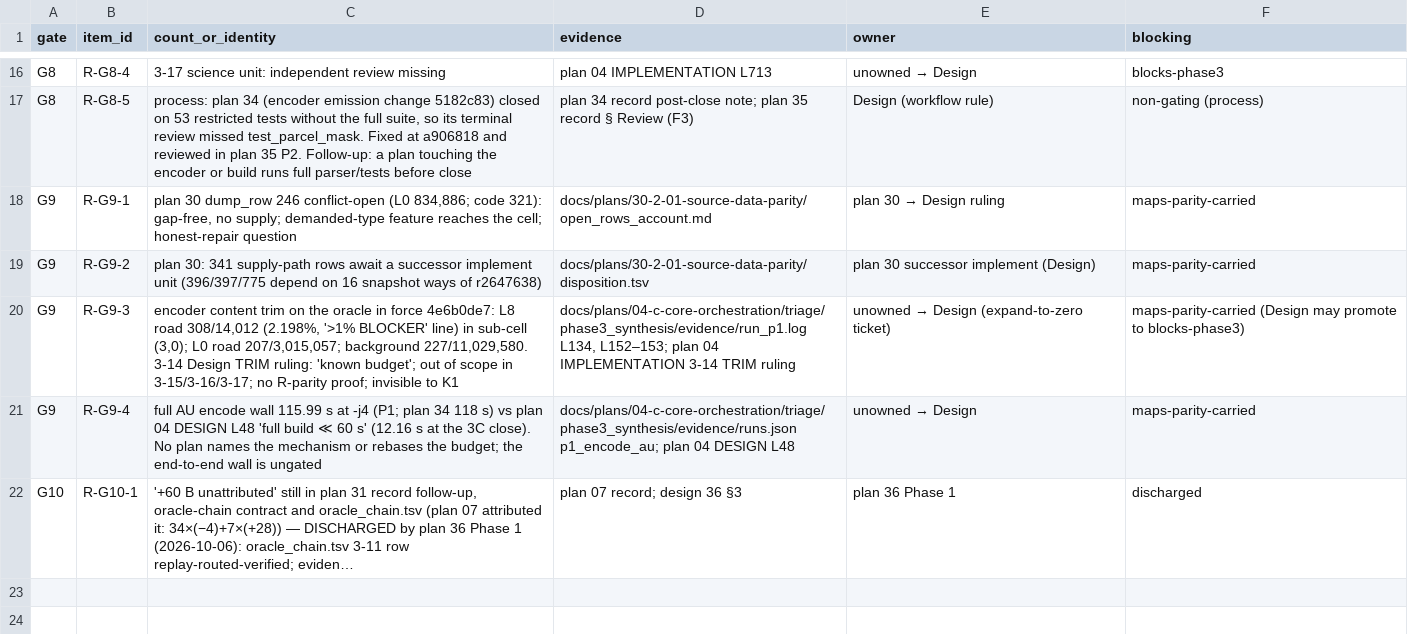
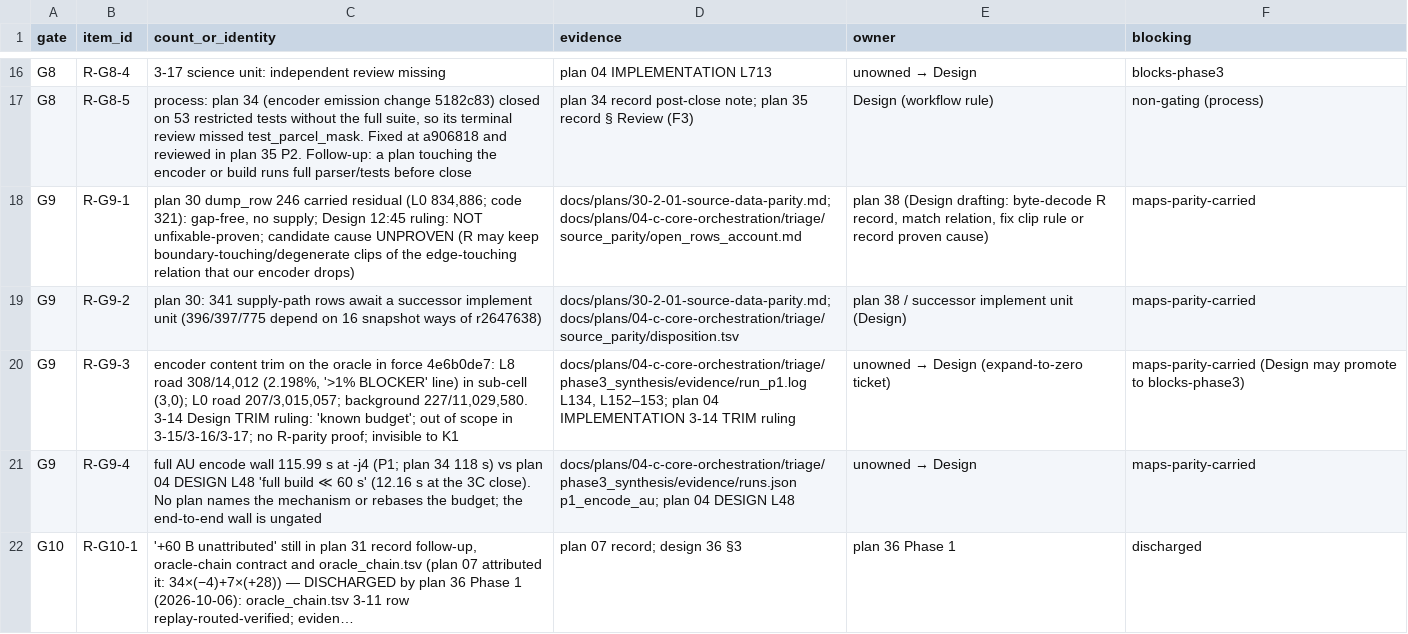
Before and after one commit to codyhamilton/open-pajero-maps, a TSV file: docs/plans/04-c-core-orchestration/triage/phase3_synthesis/residuals.tsv, drawn as a sheet; only a part is shown, gaps mark what is left out; long unchanged cells end in ….

Commit message:
plan 30 close-out: 341 supply-path / 0 unfixable / 1 carried (row 246, cause unproven, plan 38); artefacts to triage/source_parity; terminal review of reopened increment PASS_WITH_FOLLOWUPS
Workflow-Phase: 30-2-01-source-data-parity:done

```diff
--- a/docs/plans/04-c-core-orchestration/triage/phase3_synthesis/residuals.tsv
+++ b/docs/plans/04-c-core-orchestration/triage/phase3_synthesis/residuals.tsv
@@ -17,4 +17,4 @@ G8	R-G8-4	3-17 science unit: independent review missing	plan 04 IMPLEMENTATION L
 G8	R-G8-5	process: plan 34 (encoder emission change 5182c83) closed on 53 restricted tests without the full suite, so its terminal review missed test_parcel_mask. Fixed at a906818 and reviewed in plan 35 P2. Follow-up: a plan touching the encoder or build runs full parser/tests before close	plan 34 record post-close note; plan 35 record § Review (F3)	Design (workflow rule)	non-gating (process)
-G9	R-G9-1	plan 30 dump_row 246 conflict-open (L0 834,886; code 321): gap-free, no supply; demanded-type feature reaches the cell; honest-repair question	docs/plans/30-2-01-source-data-parity/open_rows_account.md	plan 30 → Design ruling	maps-parity-carried
-G9	R-G9-2	plan 30: 341 supply-path rows await a successor implement unit (396/397/775 depend on 16 snapshot ways of r2647638)	docs/plans/30-2-01-source-data-parity/disposition.tsv	plan 30 successor implement (Design)	maps-parity-carried
+G9	R-G9-1	plan 30 dump_row 246 carried residual (L0 834,886; code 321): gap-free, no supply; Design 12:45 ruling: NOT unfixable-proven; candidate cause UNPROVEN (R may keep boundary-touching/degenerate clips of the edge-touching relation that our encoder drops)	docs/plans/30-2-01-source-data-parity.md; docs/plans/04-c-core-orchestration/triage/source_parity/open_rows_account.md	plan 38 (Design drafting: byte-decode R record, match relation, fix clip rule or record proven cause)	maps-parity-carried
+G9	R-G9-2	plan 30: 341 supply-path rows await a successor implement unit (396/397/775 depend on 16 snapshot ways of r2647638)	docs/plans/30-2-01-source-data-parity.md; docs/plans/04-c-core-orchestration/triage/source_parity/disposition.tsv	plan 38 / successor implement unit (Design)	maps-parity-carried
 G9	R-G9-3	encoder content trim on the oracle in force 4e6b0de7: L8 road 308/14,012 (2.198%, '>1% BLOCKER' line) in sub-cell (3,0); L0 road 207/3,015,057; background 227/11,029,580. 3-14 Design TRIM ruling: 'known budget'; out of scope in 3-15/3-16/3-17; no R-parity proof; invisible to K1	docs/plans/04-c-core-orchestration/triage/phase3_synthesis/evidence/run_p1.log L134, L152–153; plan 04 IMPLEMENTATION 3-14 TRIM ruling	unowned → Design (expand-to-zero ticket)	maps-parity-carried (Design may promote to blocks-phase3)
```
Also changed, not shown: docs/plans/04-c-core-orchestration/triage/phase3_synthesis/gates.tsv, 38 other files.
